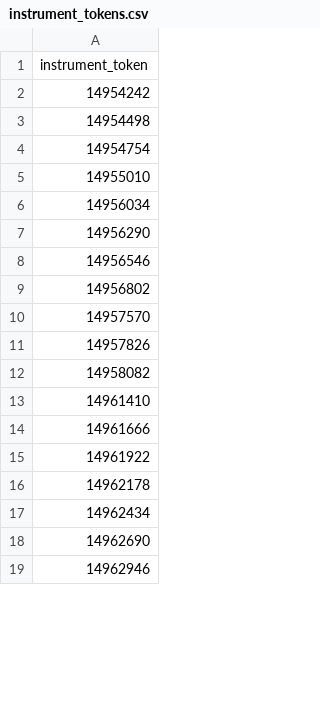
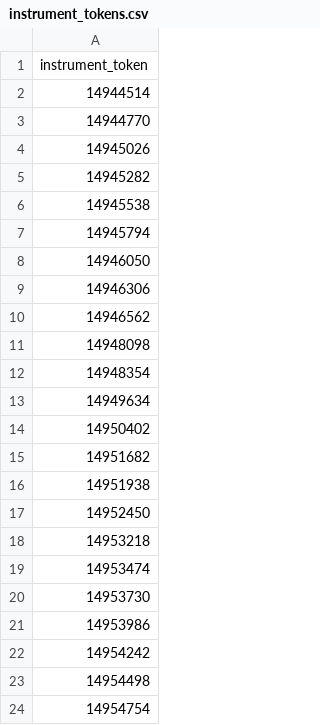
Before and after one commit to skill-me-up/trading, a CSV file: Files/instrument_tokens.csv, drawn as a sheet; only a part is shown; the shorter side is filled out with more unchanged rows; the diff covers the shown part only.

```diff
--- a/Files/instrument_tokens.csv
+++ b/Files/instrument_tokens.csv
@@ -1,2 +1,22 @@
 instrument_token
+14944514
+14944770
+14945026
+14945282
+14945538
+14945794
+14946050
+14946306
+14946562
+14948098
+14948354
+14949634
+14950402
+14951682
+14951938
+14952450
+14953218
+14953474
+14953730
+14953986
 14954242
```
Also changed, not shown: 20 removed rows elsewhere in this file, Files/clients_list.csv, Files/impliedVolatility.csv, 6 other files.
